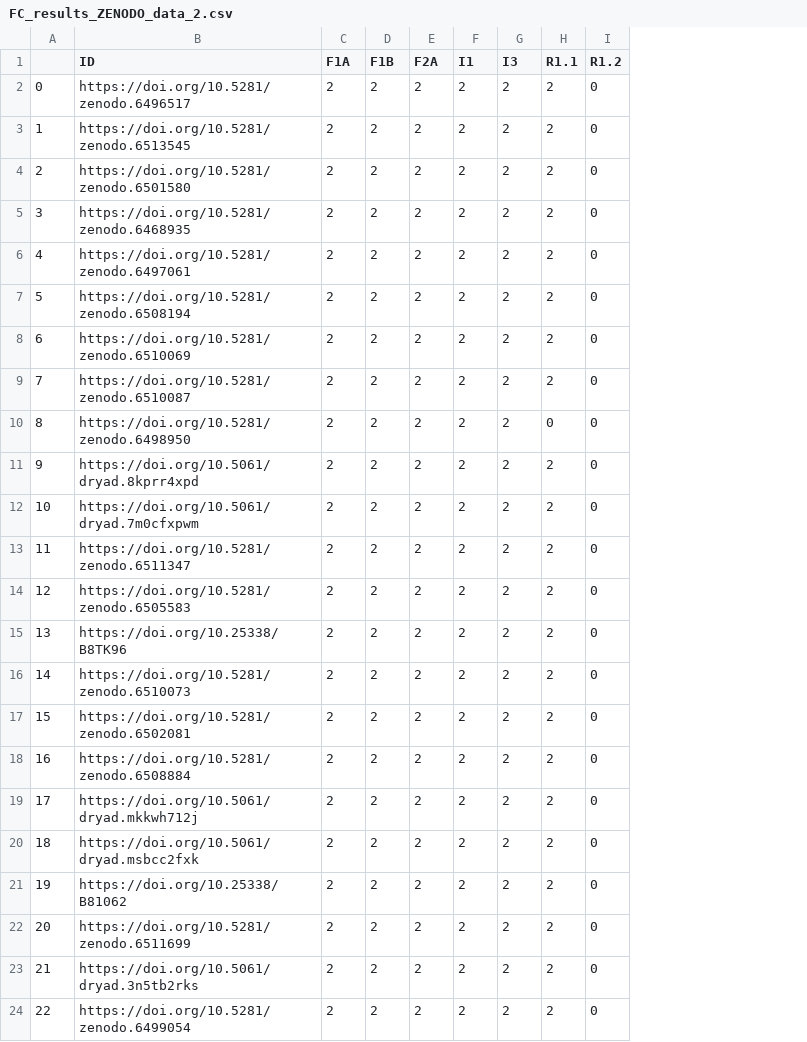
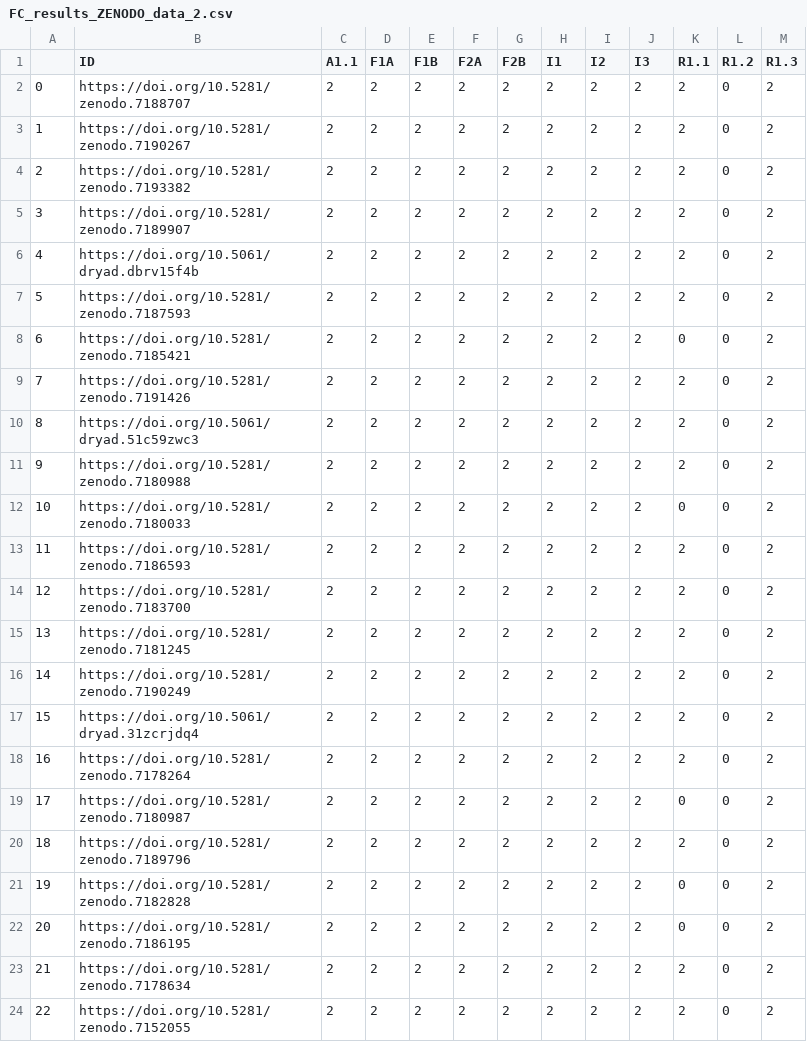
Before and after one commit to IFB-ElixirFr/FAIR-checker, a CSV file: experiments/results/zenodo_data/FC_results_ZENODO_data_2.csv, drawn as a sheet; only a part is shown; addresses are those after the commit; the diff covers the shown part only; the diff names each change by its address in the sheet, - before the commit and + after, or states it on an @@ line.

```diff
--- a/experiments/results/zenodo_data/FC_results_ZENODO_data_2.csv
+++ b/experiments/results/zenodo_data/FC_results_ZENODO_data_2.csv
+column C (A1.1), rows 2-24: all 2
+column G (F2B), rows 2-24: all 2
+column I (I2), rows 2-24: all 2
+column M (R1.3), rows 2-24: all 2
-B2 (ID): https://doi.org/10.5281/zenodo.6496517
+B2 (ID): https://doi.org/10.5281/zenodo.7188707
-B3 (ID): https://doi.org/10.5281/zenodo.6513545
+B3 (ID): https://doi.org/10.5281/zenodo.7190267
-B4 (ID): https://doi.org/10.5281/zenodo.6501580
+B4 (ID): https://doi.org/10.5281/zenodo.7193382
-B5 (ID): https://doi.org/10.5281/zenodo.6468935
+B5 (ID): https://doi.org/10.5281/zenodo.7189907
-B6 (ID): https://doi.org/10.5281/zenodo.6497061
+B6 (ID): https://doi.org/10.5061/dryad.dbrv15f4b
-B7 (ID): https://doi.org/10.5281/zenodo.6508194
+B7 (ID): https://doi.org/10.5281/zenodo.7187593
-B8 (ID): https://doi.org/10.5281/zenodo.6510069
+B8 (ID): https://doi.org/10.5281/zenodo.7185421
-K8 (R1.1): 2
+K8 (R1.1): 0
-B9 (ID): https://doi.org/10.5281/zenodo.6510087
+B9 (ID): https://doi.org/10.5281/zenodo.7191426
-B10 (ID): https://doi.org/10.5281/zenodo.6498950
+B10 (ID): https://doi.org/10.5061/dryad.51c59zwc3
-K10 (R1.1): 0
+K10 (R1.1): 2
-B11 (ID): https://doi.org/10.5061/dryad.8kprr4xpd
+B11 (ID): https://doi.org/10.5281/zenodo.7180988
-B12 (ID): https://doi.org/10.5061/dryad.7m0cfxpwm
+B12 (ID): https://doi.org/10.5281/zenodo.7180033
-K12 (R1.1): 2
+K12 (R1.1): 0
-B13 (ID): https://doi.org/10.5281/zenodo.6511347
+B13 (ID): https://doi.org/10.5281/zenodo.7186593
-B14 (ID): https://doi.org/10.5281/zenodo.6505583
+B14 (ID): https://doi.org/10.5281/zenodo.7183700
-B15 (ID): https://doi.org/10.25338/B8TK96
+B15 (ID): https://doi.org/10.5281/zenodo.7181245
-B16 (ID): https://doi.org/10.5281/zenodo.6510073
+B16 (ID): https://doi.org/10.5281/zenodo.7190249
-B17 (ID): https://doi.org/10.5281/zenodo.6502081
+B17 (ID): https://doi.org/10.5061/dryad.31zcrjdq4
-B18 (ID): https://doi.org/10.5281/zenodo.6508884
+B18 (ID): https://doi.org/10.5281/zenodo.7178264
-B19 (ID): https://doi.org/10.5061/dryad.mkkwh712j
+B19 (ID): https://doi.org/10.5281/zenodo.7180987
-K19 (R1.1): 2
+K19 (R1.1): 0
-B20 (ID): https://doi.org/10.5061/dryad.msbcc2fxk
+B20 (ID): https://doi.org/10.5281/zenodo.7189796
-B21 (ID): https://doi.org/10.25338/B81062
+B21 (ID): https://doi.org/10.5281/zenodo.7182828
-K21:K22 (R1.1): 2
+K21:K22 (R1.1): 0
-B22 (ID): https://doi.org/10.5281/zenodo.6511699
+B22 (ID): https://doi.org/10.5281/zenodo.7186195
-B23 (ID): https://doi.org/10.5061/dryad.3n5tb2rks
+B23 (ID): https://doi.org/10.5281/zenodo.7178634
-B24 (ID): https://doi.org/10.5281/zenodo.6499054
+B24 (ID): https://doi.org/10.5281/zenodo.7152055
```
Also changed, not shown: 86 edited cells elsewhere in this file, experiments/results/zenodo_data/FC_results_ZENODO_data_4.csv, experiments/results/zenodo_data/exec_time_ZENODO_data_1.csv, 27 other files.
